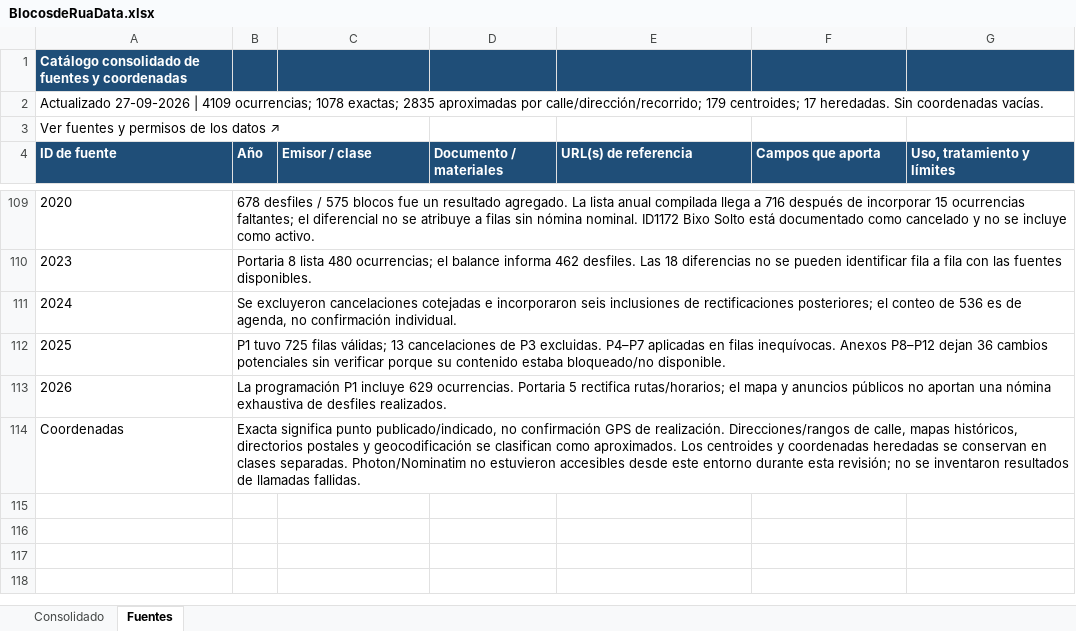
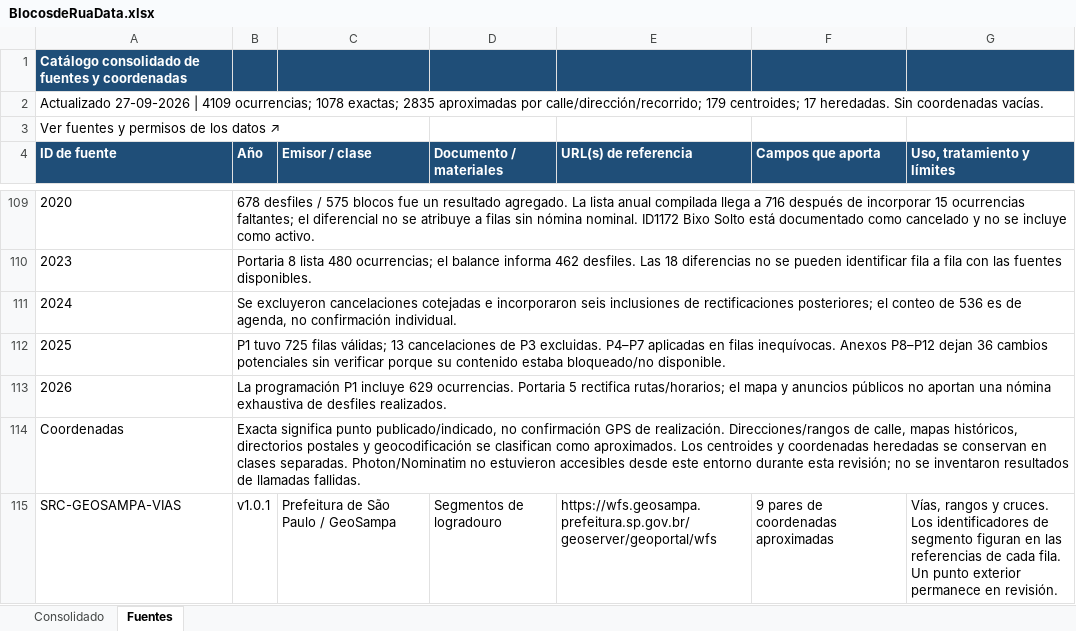
Before and after one commit to josebravof99/blocos-de-rua-datos, an Excel workbook: BlocosdeRuaData.xlsx, sheet Fuentes, drawn as a sheet; only a part is shown, gaps mark what is left out; values as stored, in another font and other column widths than the file's, no borders; the diff names each change by its address in the sheet, - before the commit and + after, or states it on an @@ line.

Commit message:
Corregir nueve ubicaciones con GeoSampa y documentar el cotejo de 2025

```diff
--- a/BlocosdeRuaData.xlsx (sheet Fuentes)
+++ b/BlocosdeRuaData.xlsx (sheet Fuentes)
+row 115: SRC-GEOSAMPA-VIAS | v1.0.1 | Prefeitura de São Paulo / GeoSampa | Segmentos de logradouro | https://wfs.geosampa.prefeitura.sp.gov.br/geoserver/geoportal/wfs | 9 pares de coordenadas aproximadas | Vías, rangos y cruces. Los identificadores de segmento figuran en las referencias de cada fila. Un punto exterior permanece en revisión.
```
Also changed, not shown: sheet Consolidado, 14 other files.
